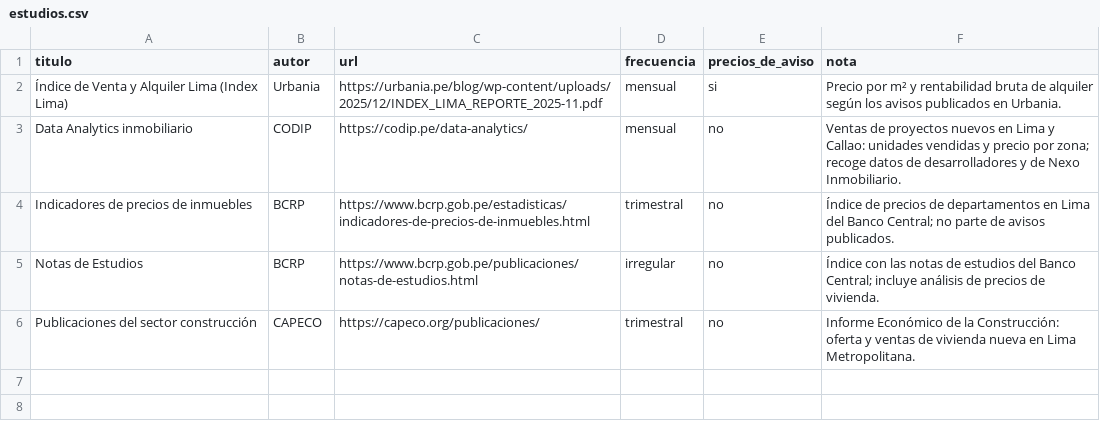
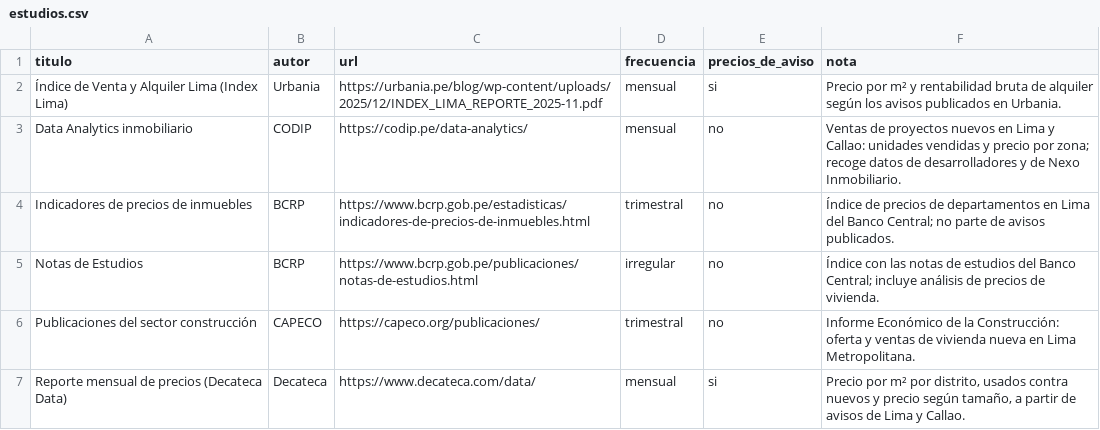
Before and after one commit to arturoLucazzz/dptos, a CSV file: data/market/estudios.csv, drawn as a sheet.

Commit message:
data: Peruvian market voices and the Decateca Data monthly report

```diff
--- a/data/market/estudios.csv
+++ b/data/market/estudios.csv
@@ -6 +6,2 @@ Notas de Estudios,BCRP,https://www.bcrp.gob.pe/publicaciones/notas-de-estudios.h
 Publicaciones del sector construcción,CAPECO,https://capeco.org/publicaciones/,trimestral,no,Informe Económico de la Construcción: oferta y ventas de vivienda nueva en Lima Metropolitana.
+Reporte mensual de precios (Decateca Data),Decateca,https://www.decateca.com/data/,mensual,si,"Precio por m² por distrito, usados contra nuevos y precio según tamaño, a partir de avisos de Lima y Callao."
```
Also changed, not shown: data/market/voces.csv.
